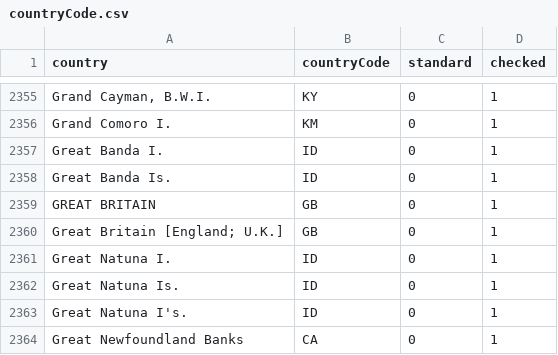
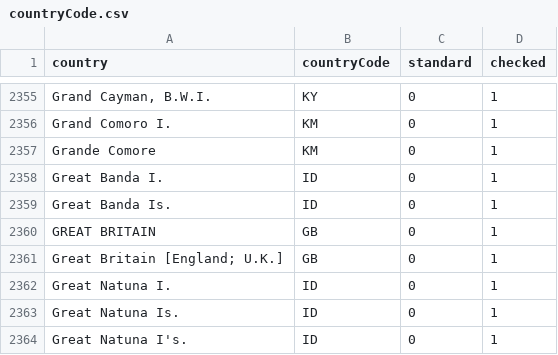
Before and after one commit to VertNet/DwCVocabs, a CSV file: vocabs/countryCode.csv, drawn as a sheet; only a part is shown, gaps mark what is left out; the shorter side is filled out with more unchanged rows.

```diff
--- a/vocabs/countryCode.csv
+++ b/vocabs/countryCode.csv
@@ -2356,2 +2356,3 @@
 "Grand Comoro I.","KM",0,1
+"Grande Comore","KM",0,1
 "Great Banda I.","ID",0,1
```
Also changed, not shown: vocabs/identificationQualifier.csv, vocabs/waterbody.csv, 3 other files.
